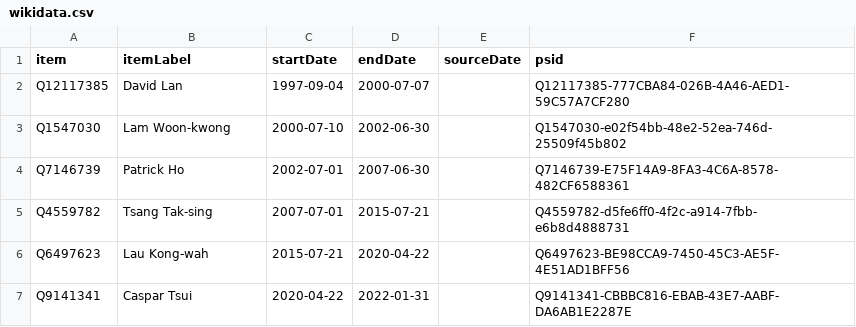
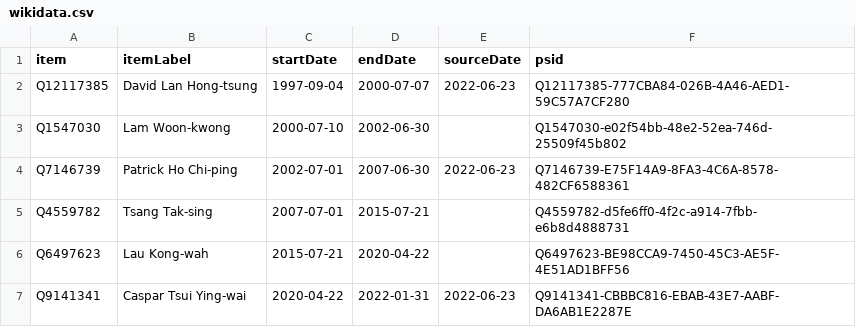
Before and after one commit to every-politician-scrapers/hong-kong, a CSV file: sources/home-affairs/wikidata.csv, drawn as a sheet.

Commit message:
Compare external sources to Wikidata

```diff
--- a/sources/home-affairs/wikidata.csv
+++ b/sources/home-affairs/wikidata.csv
@@ -1,7 +1,7 @@
 item,itemLabel,startDate,endDate,sourceDate,psid
-Q12117385,David Lan,1997-09-04,2000-07-07,,Q12117385-777CBA84-026B-4A46-AED1-59C57A7CF280
+Q12117385,David Lan Hong-tsung,1997-09-04,2000-07-07,2022-06-23,Q12117385-777CBA84-026B-4A46-AED1-59C57A7CF280
 Q1547030,Lam Woon-kwong,2000-07-10,2002-06-30,,Q1547030-e02f54bb-48e2-52ea-746d-25509f45b802
-Q7146739,Patrick Ho,2002-07-01,2007-06-30,,Q7146739-E75F14A9-8FA3-4C6A-8578-482CF6588361
+Q7146739,Patrick Ho Chi-ping,2002-07-01,2007-06-30,2022-06-23,Q7146739-E75F14A9-8FA3-4C6A-8578-482CF6588361
 Q4559782,Tsang Tak-sing,2007-07-01,2015-07-21,,Q4559782-d5fe6ff0-4f2c-a914-7fbb-e6b8d4888731
 Q6497623,Lau Kong-wah,2015-07-21,2020-04-22,,Q6497623-BE98CCA9-7450-45C3-AE5F-4E51AD1BFF56
-Q9141341,Caspar Tsui,2020-04-22,2022-01-31,,Q9141341-CBBBC816-EBAB-43E7-AABF-DA6AB1E2287E
+Q9141341,Caspar Tsui Ying-wai,2020-04-22,2022-01-31,2022-06-23,Q9141341-CBBBC816-EBAB-43E7-AABF-DA6AB1E2287E
```
Also changed, not shown: sources/finance/wikidata.csv, sources/police-commissioner/wikidata.csv, 5 other files.
